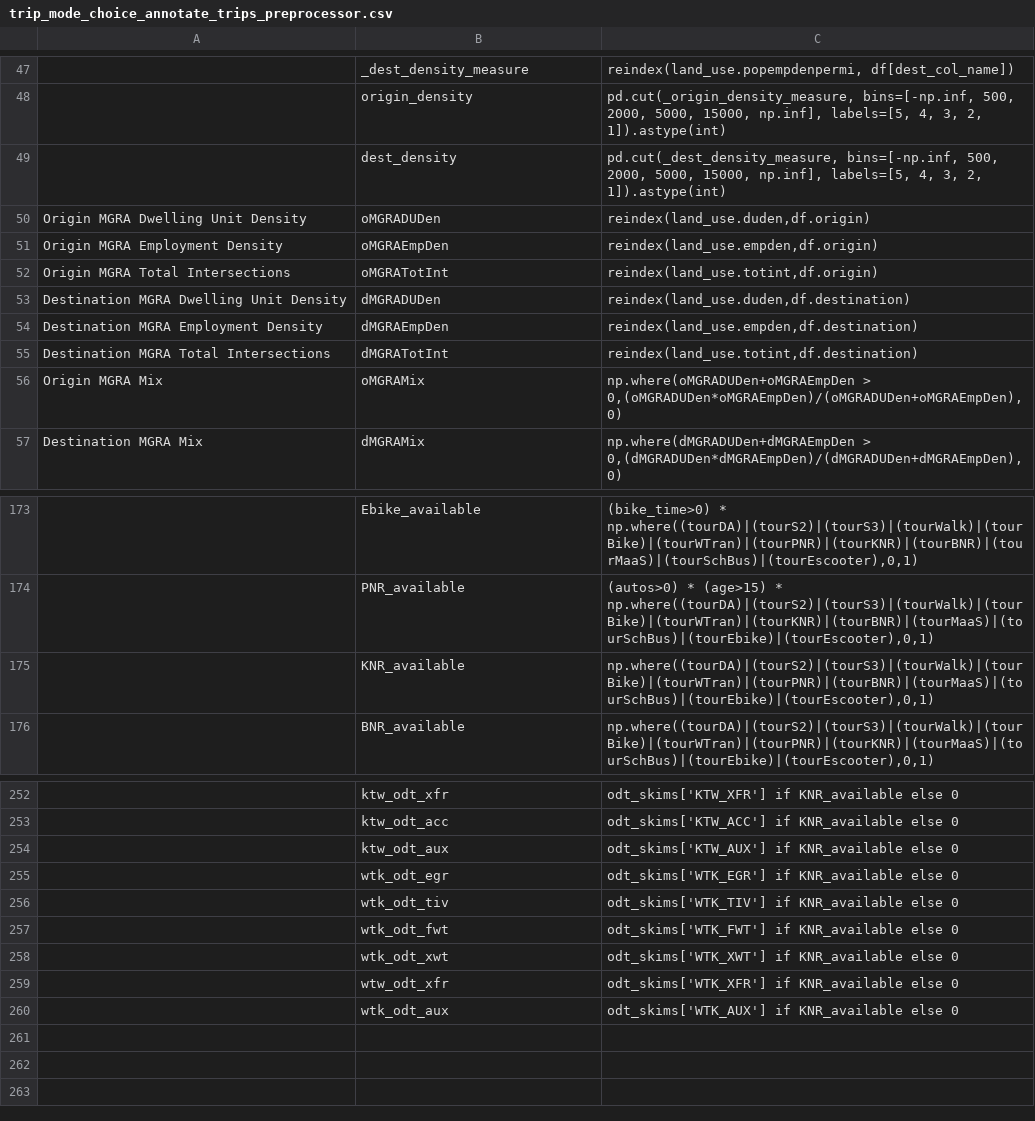
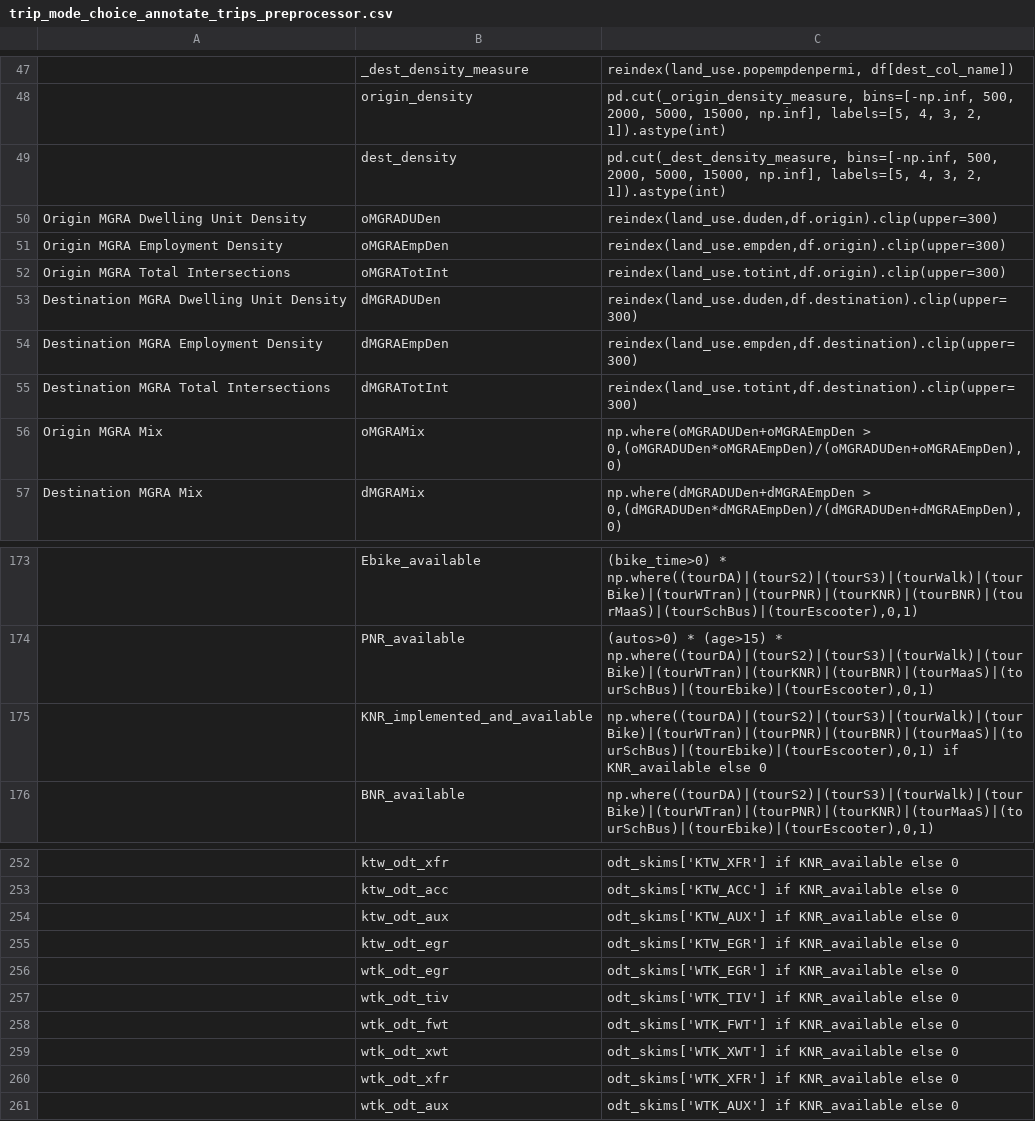
Before and after one commit to RSGInc/SimOR, a CSV file: resident/configs/trip_mode_choice_annotate_trips_preprocessor.csv, drawn as a sheet; only a part is shown, gaps mark what is left out; removed rows and columns are numbered as before the commit, all else as after; the diff names each change by its address in the sheet, - before the commit and + after, or states it on an @@ line.

```diff
--- a/resident/configs/trip_mode_choice_annotate_trips_preprocessor.csv
+++ b/resident/configs/trip_mode_choice_annotate_trips_preprocessor.csv
-C50: reindex(land_use.duden,df.origin)
+C50: reindex(land_use.duden,df.origin).clip(upper=300)
-C51: reindex(land_use.empden,df.origin)
+C51: reindex(land_use.empden,df.origin).clip(upper=300)
-C52: reindex(land_use.totint,df.origin)
+C52: reindex(land_use.totint,df.origin).clip(upper=300)
-C53: reindex(land_use.duden,df.destination)
+C53: reindex(land_use.duden,df.destination).clip(upper=300)
-C54: reindex(land_use.empden,df.destination)
+C54: reindex(land_use.empden,df.destination).clip(upper=300)
-C55: reindex(land_use.totint,df.destination)
+C55: reindex(land_use.totint,df.destination).clip(upper=300)
-row 175:  | KNR_available | np.where((tourDA)|(tourS2)|(tourS3)|(tourWalk)|(tourBike)|(tourWTran)|(tourPNR)|(tourBNR)|(tourMaaS)|(tourSchBus)|(tourEbike)|(tourEscooter),0,1)
+row 175:  | KNR_implemented_and_available | np.where((tourDA)|(tourS2)|(tourS3)|(tourWalk)|(tourBike)|(tourWTran)|(tourPNR)|(tourBNR)|(tourMaaS)|(tourSchBus)|(tourEbike)|(tourEscooter),0,1) if KNR_available else 0
+row 255:  | ktw_odt_egr | odt_skims['KTW_EGR'] if KNR_available else 0
-B260: wtw_odt_xfr
+B260: wtk_odt_xfr
```
Also changed, not shown: resident/configs/tour_mode_choice_annotate_choosers_preprocessor.csv, resident/configs/trip_mode_choice.csv, 2 other files.
